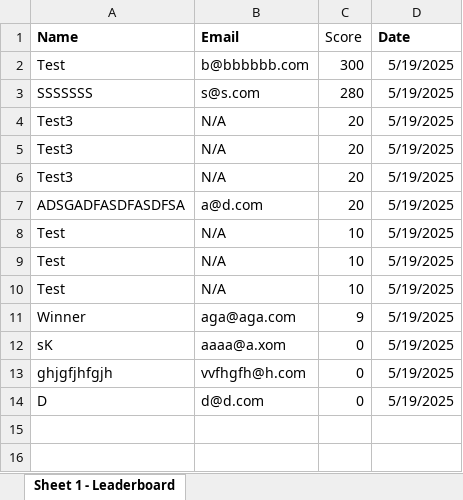
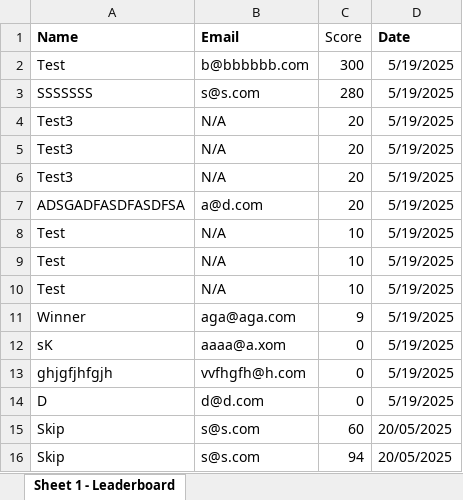
Before and after one commit to Skipppx/skipppx.github.io, an Excel workbook: public/data/leaderboard.xlsx, sheet Sheet 1 - Leaderboard, drawn as a sheet; values as stored, in another font and other column widths than the file's, no borders; the diff names each change by its address in the sheet, - before the commit and + after, or states it on an @@ line.

```diff
--- a/public/data/leaderboard.xlsx (sheet Sheet 1 - Leaderboard)
+++ b/public/data/leaderboard.xlsx (sheet Sheet 1 - Leaderboard)
+row 15: Skip | s@s.com | 60 | 20/05/2025
+row 16: Skip | s@s.com | 94 | 20/05/2025
```
Also changed, not shown: public/data/pastwinners.xlsx, 4 other files.
